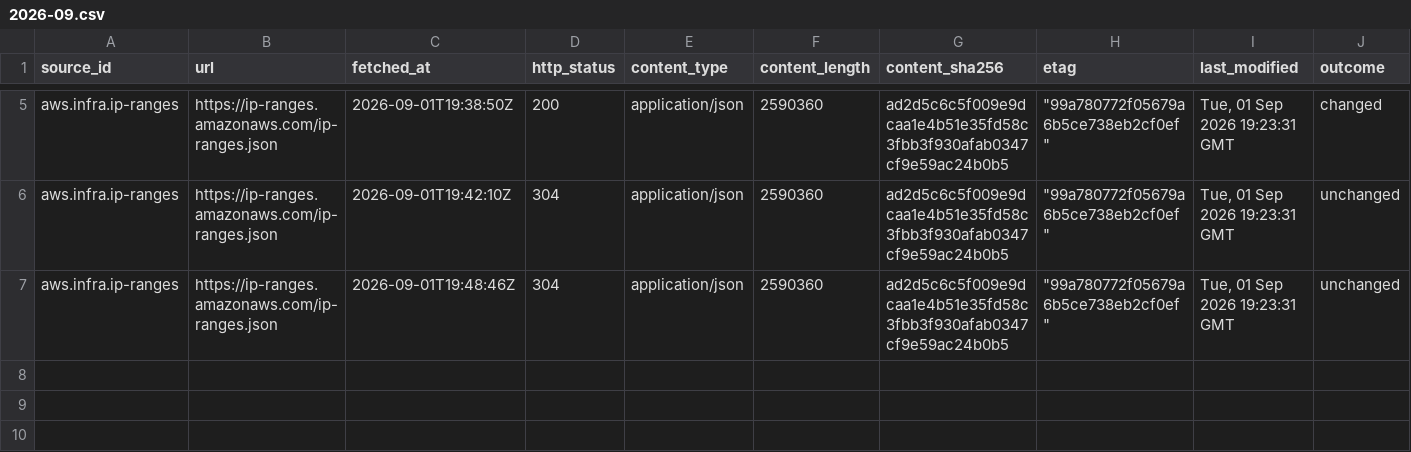
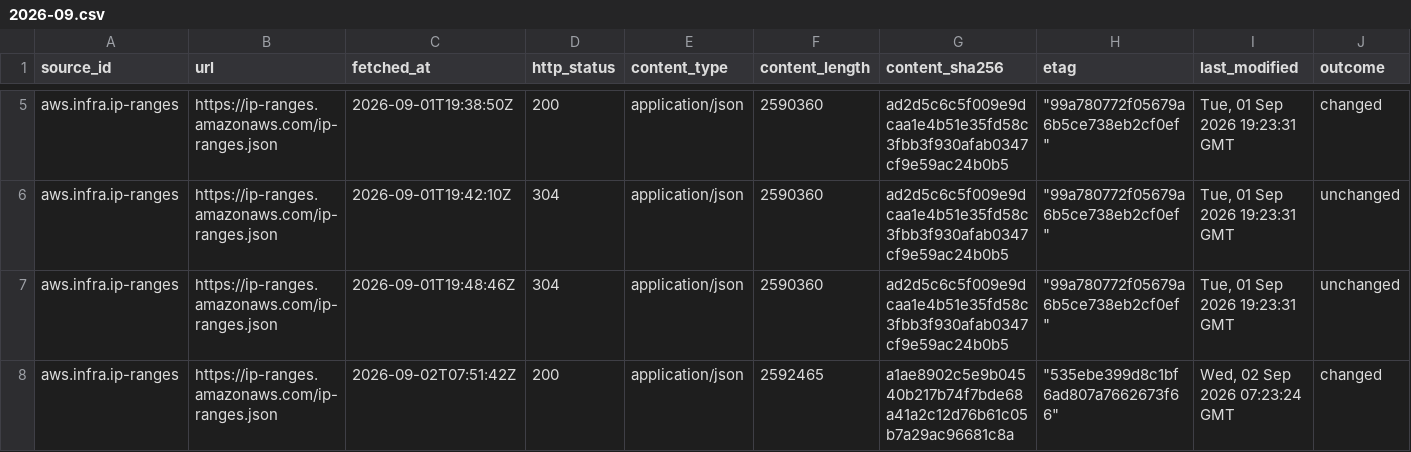
Before and after one commit to q3dresearch/wss-cloud-footprint, a CSV file: manifest/aws.infra.ip-ranges/2026-09.csv, drawn as a sheet; only a part is shown, gaps mark what is left out; rows hold the shown columns only; the diff names each change by its address in the sheet, - before the commit and + after, or states it on an @@ line.

```diff
--- a/manifest/aws.infra.ip-ranges/2026-09.csv
+++ b/manifest/aws.infra.ip-ranges/2026-09.csv
+row 8: aws.infra.ip-ranges | https://ip-ranges.amazonaws.com/ip-ranges.json | 2026-09-02T07:51:42Z | 200 | application/json | 2592465 | a1ae8902c5e9b04540b217b74f7bde68a41a2c12d76b61c05b7a29ac96681c8a | "535ebe399d8c1bf6ad807a7662673f66" | Wed, 02 Sep 2026 07:23:24 GMT | changed
```
Also changed, not shown: manifest/aws.services.regional/2026-09.csv, manifest/peeringdb.exchanges.directory/2026-09.csv, 9 other files.
